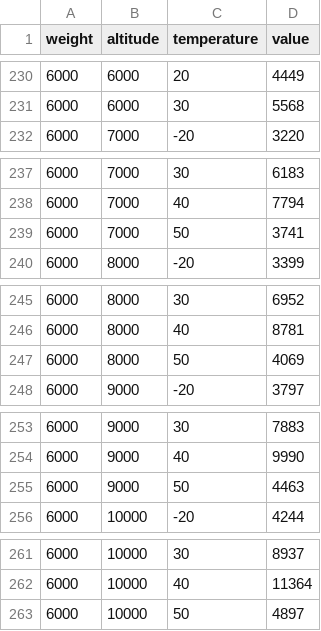
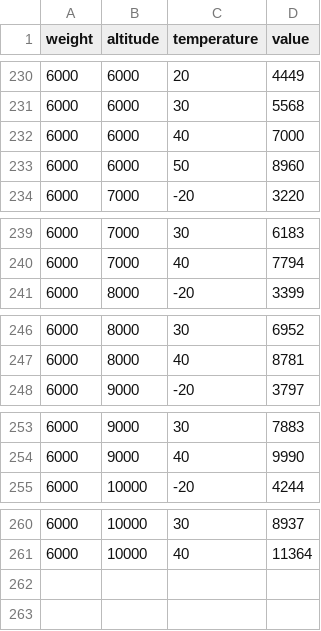
Before and after one commit to RISCfuture/SF50-TOLD, a CSV file: SF50 Shared/Data/g2+/takeoff/total distance.csv, drawn as a sheet; only a part is shown, gaps mark what is left out; removed rows and columns are numbered as before the commit, all else as after; the diff names each change by its address in the sheet, - before the commit and + after, or states it on an @@ line.

```diff
--- a/SF50 Shared/Data/g2+/takeoff/total distance.csv
+++ b/SF50 Shared/Data/g2+/takeoff/total distance.csv
+row 232: 6000 | 6000 | 40 | 7000
+row 233: 6000 | 6000 | 50 | 8960
-row 239: 6000 | 7000 | 50 | 3741
-row 247: 6000 | 8000 | 50 | 4069
-row 255: 6000 | 9000 | 50 | 4463
-row 263: 6000 | 10000 | 50 | 4897
```
Also changed, not shown: SF50 Shared/Data/g2+/takeoff/ground run.csv, 3 other files.
